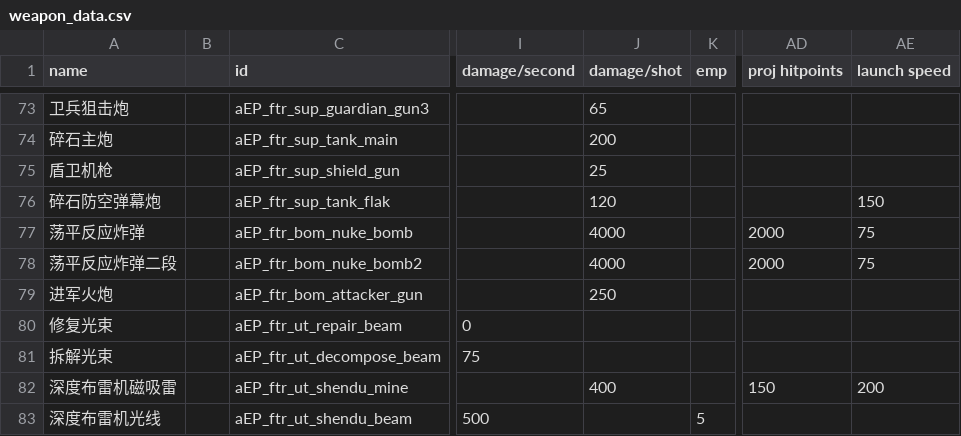
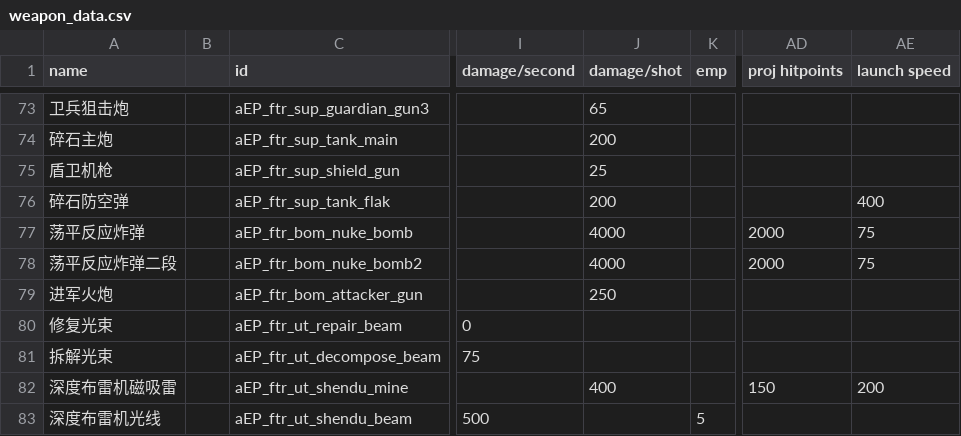
Before and after one commit to a111164i/FSF_MilitaryCompany, a CSV file: data/weapons/weapon_data.csv, drawn as a sheet; only a part is shown, gaps mark what is left out; the diff names each change by its address in the sheet, - before the commit and + after, or states it on an @@ line.

```diff
--- a/data/weapons/weapon_data.csv
+++ b/data/weapons/weapon_data.csv
-A76 (name): 碎石防空弹幕炮
+A76 (name): 碎石防空弹
-J76 (damage/shot): 120
+J76 (damage/shot): 200
-AE76 (launch speed): 150
+AE76 (launch speed): 400
```
Also changed, not shown: 2 other files.
